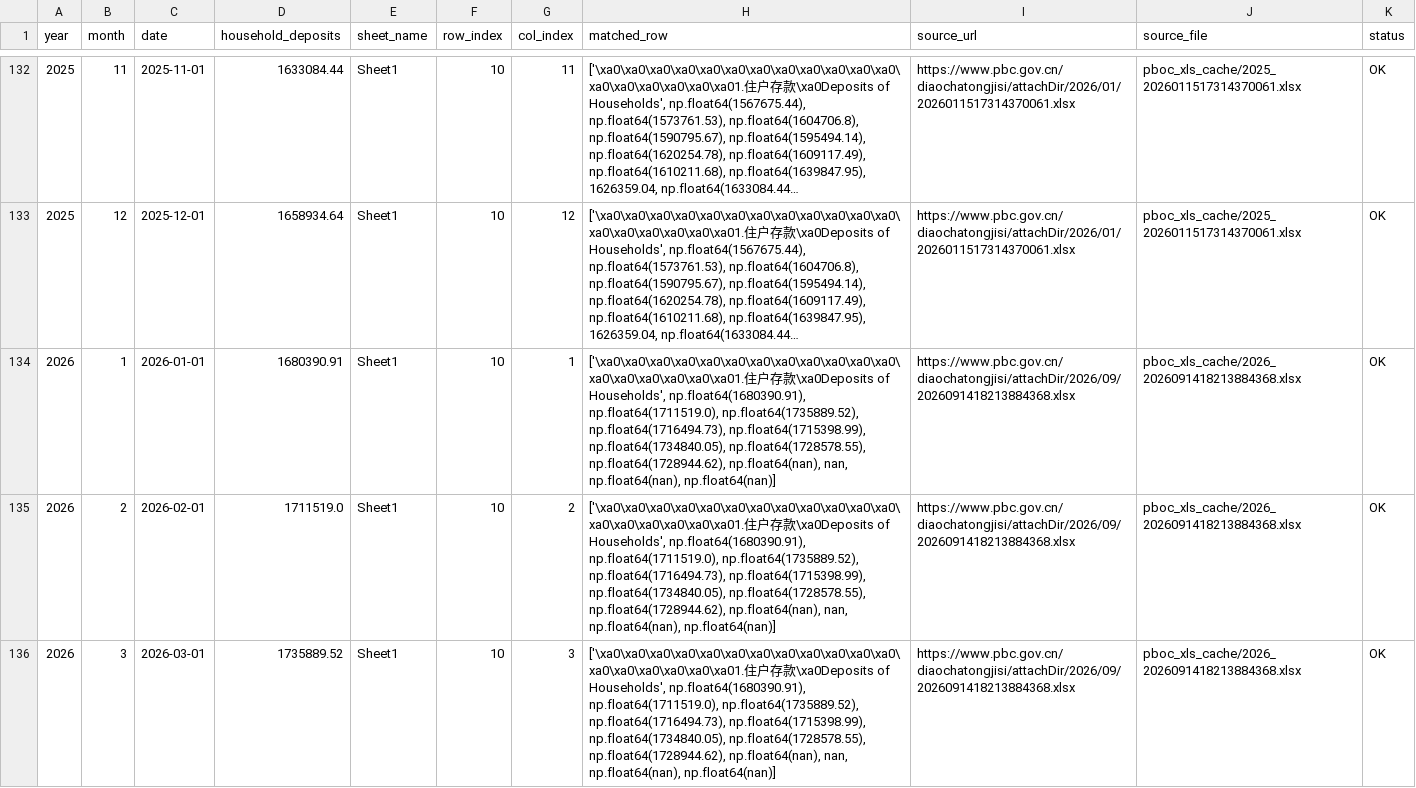
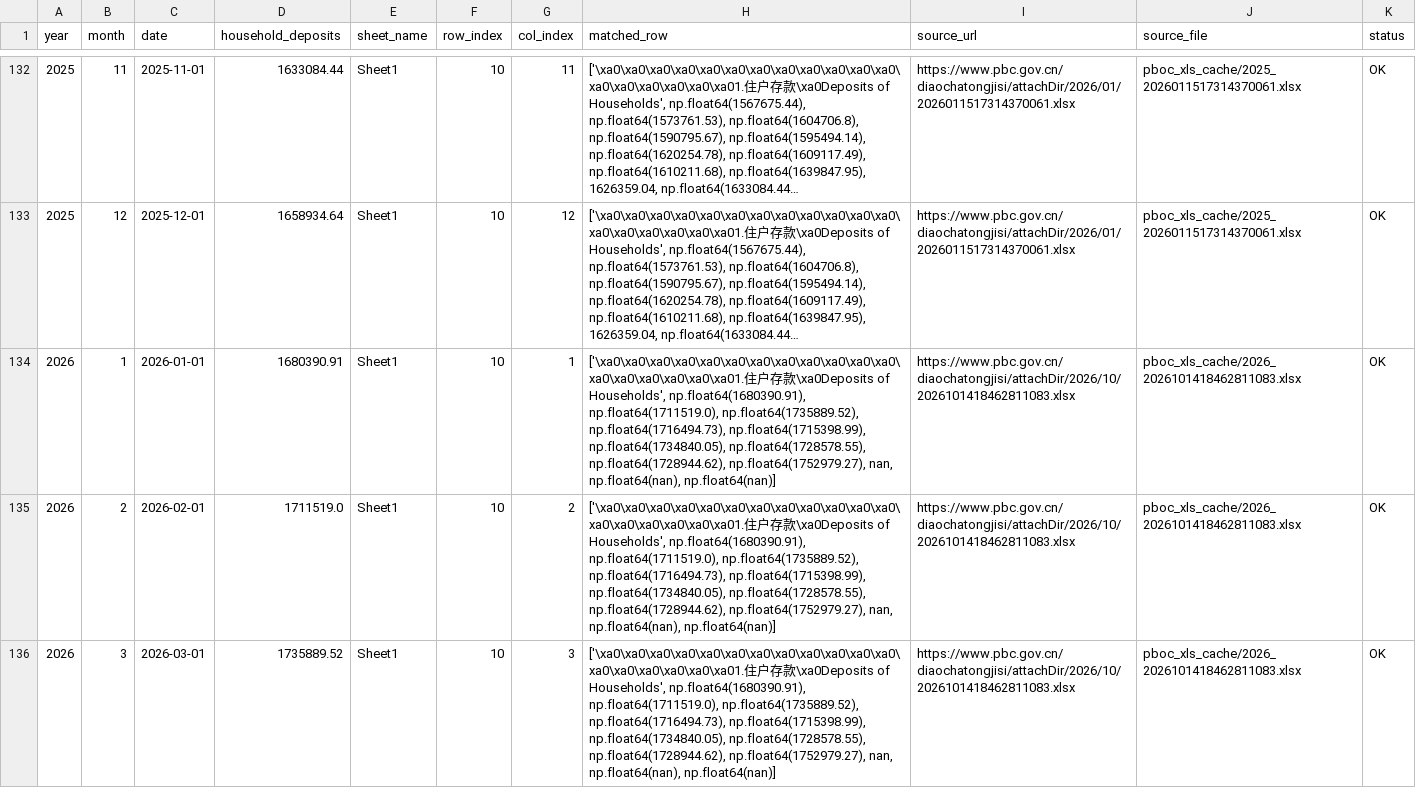
Before and after one commit to daoshihaideba/dposit_market_ratio, a CSV file: pboc_household_deposits.csv, drawn as a sheet; only a part is shown, gaps mark what is left out; long unchanged cells end in …; the diff covers the shown part only; the diff names each change by its address in the sheet, - before the commit and + after, or states it on an @@ line.

```diff
--- a/pboc_household_deposits.csv
+++ b/pboc_household_deposits.csv
-H134:H136 (matched_row): …np.float64(1728578.55), np.float64(1728944.62), np.float64(nan), nan, np.float64(nan),…
+H134:H136 (matched_row): …np.float64(1728578.55), np.float64(1728944.62), np.float64(1752979.27), nan, np.float64(nan),…
-I134:I136 (source_url): https://www.pbc.gov.cn/diaochatongjisi/attachDir/2026/09/2026091418213884368.xlsx
+I134:I136 (source_url): https://www.pbc.gov.cn/diaochatongjisi/attachDir/2026/10/2026101418462811083.xlsx
-J134:J136 (source_file): pboc_xls_cache/2026_2026091418213884368.xlsx
+J134:J136 (source_file): pboc_xls_cache/2026_2026101418462811083.xlsx
```
Also changed, not shown: 1 added row and 15 edited cells elsewhere in this file, deposit_market_ratio.csv, m1_m2_unified_gap_since_2025.csv, 6 other files.
